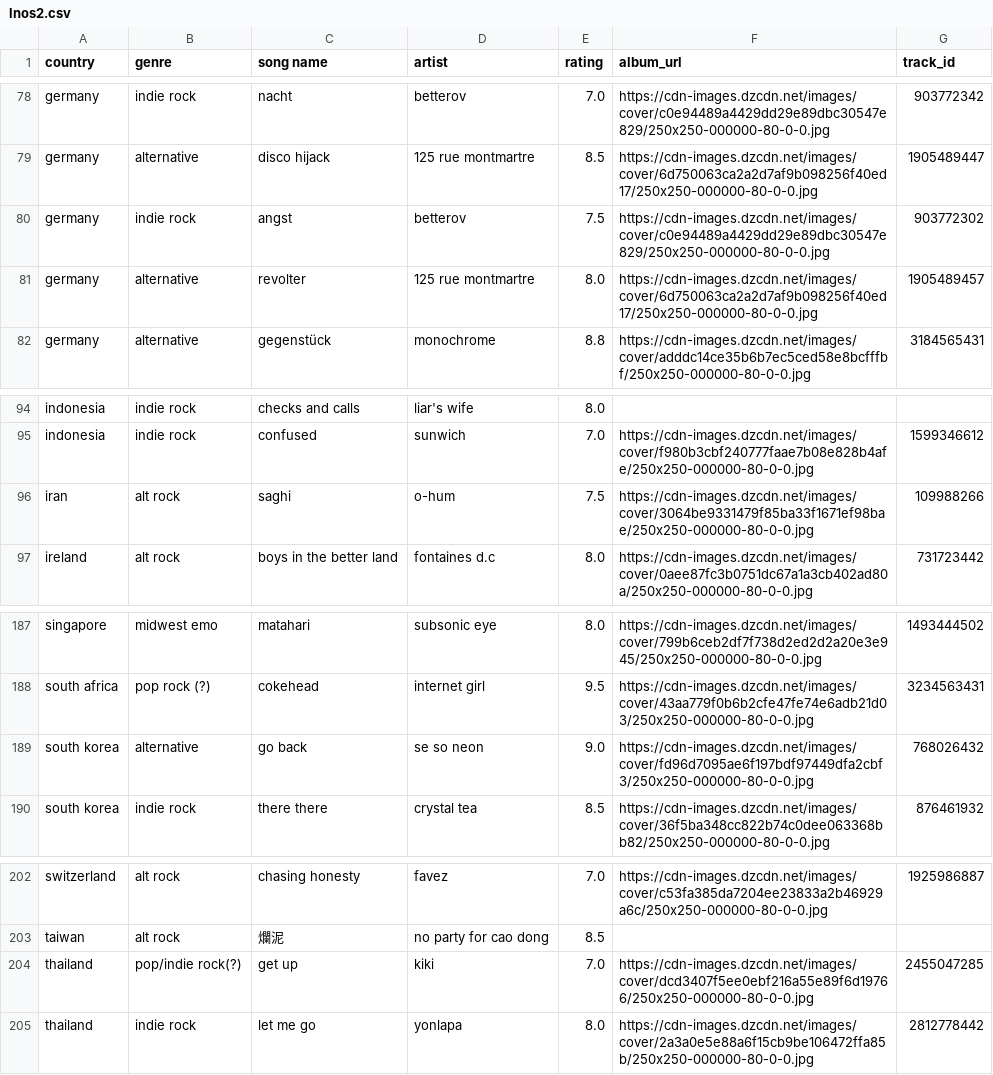
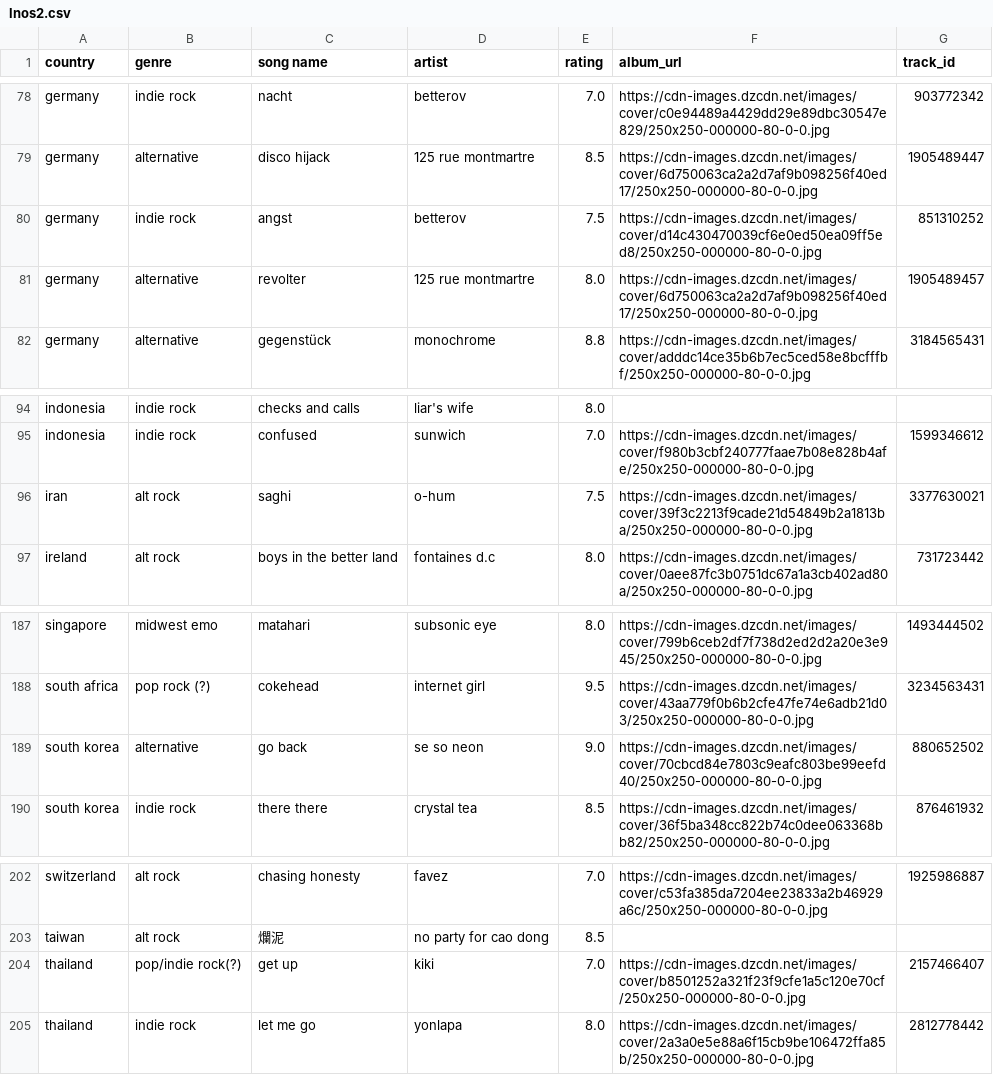
Before and after one commit to saladchalice/Alt-Around-the-World, a CSV file: data/lnos2.csv, drawn as a sheet; only a part is shown, gaps mark what is left out.

```diff
--- a/data/lnos2.csv
+++ b/data/lnos2.csv
@@ -79,3 +79,3 @@ germany,indie rock,nacht,betterov,7.0,https://cdn-images.dzcdn.net/images/cover/
 germany,alternative,disco hijack,125 rue montmartre,8.5,https://cdn-images.dzcdn.net/images/cover/6d750063ca2a2d7af9b098256f40ed17/250x250-000000-80-0-0.jpg,1905489447
-germany,indie rock,angst,betterov,7.5,https://cdn-images.dzcdn.net/images/cover/c0e94489a4429dd29e89dbc30547e829/250x250-000000-80-0-0.jpg,903772302
+germany,indie rock,angst,betterov,7.5,https://cdn-images.dzcdn.net/images/cover/d14c430470039cf6e0ed50ea09ff5ed8/250x250-000000-80-0-0.jpg,851310252
 germany,alternative,revolter,125 rue montmartre,8.0,https://cdn-images.dzcdn.net/images/cover/6d750063ca2a2d7af9b098256f40ed17/250x250-000000-80-0-0.jpg,1905489457
@@ -95,3 +95,3 @@ indonesia,indie rock,checks and calls,liar's wife,8.0,,
 indonesia,indie rock,confused,sunwich,7.0,https://cdn-images.dzcdn.net/images/cover/f980b3cbf240777faae7b08e828b4afe/250x250-000000-80-0-0.jpg,1599346612
-iran,alt rock,saghi,o-hum,7.5,https://cdn-images.dzcdn.net/images/cover/3064be9331479f85ba33f1671ef98bae/250x250-000000-80-0-0.jpg,109988266
+iran,alt rock,saghi,o-hum,7.5,https://cdn-images.dzcdn.net/images/cover/39f3c2213f9cade21d54849b2a1813ba/250x250-000000-80-0-0.jpg,3377630021
 ireland,alt rock,boys in the better land,fontaines d.c,8.0,https://cdn-images.dzcdn.net/images/cover/0aee87fc3b0751dc67a1a3cb402ad80a/250x250-000000-80-0-0.jpg,731723442
@@ -188,3 +188,3 @@ singapore,midwest emo,matahari,subsonic eye,8.0,https://cdn-images.dzcdn.net/ima
 south africa,pop rock (?) ,cokehead,internet girl,9.5,https://cdn-images.dzcdn.net/images/cover/43aa779f0b6b2cfe47fe74e6adb21d03/250x250-000000-80-0-0.jpg,3234563431
-south korea,alternative,go back,se so neon,9.0,https://cdn-images.dzcdn.net/images/cover/fd96d7095ae6f197bdf97449dfa2cbf3/250x250-000000-80-0-0.jpg,768026432
+south korea,alternative,go back,se so neon,9.0,https://cdn-images.dzcdn.net/images/cover/70cbcd84e7803c9eafc803be99eefd40/250x250-000000-80-0-0.jpg,880652502
 south korea,indie rock,there there,crystal tea,8.5,https://cdn-images.dzcdn.net/images/cover/36f5ba348cc822b74c0dee063368bb82/250x250-000000-80-0-0.jpg,876461932
@@ -203,3 +203,3 @@ switzerland,alt rock,chasing honesty,favez,7.0,https://cdn-images.dzcdn.net/imag
 taiwan,alt rock,爛泥,no party for cao dong,8.5,,
-thailand,pop/indie rock(?),get up,kiki,7.0,https://cdn-images.dzcdn.net/images/cover/dcd3407f5ee0ebf216a55e89f6d19766/250x250-000000-80-0-0.jpg,2455047285
+thailand,pop/indie rock(?),get up,kiki,7.0,https://cdn-images.dzcdn.net/images/cover/b8501252a321f23f9cfe1a5c120e70cf/250x250-000000-80-0-0.jpg,2157466407
 thailand,indie rock,let me go,yonlapa,8.0,https://cdn-images.dzcdn.net/images/cover/2a3a0e5e88a6f15cb9be106472ffa85b/250x250-000000-80-0-0.jpg,2812778442
```
Also changed, not shown: 1 other file.
